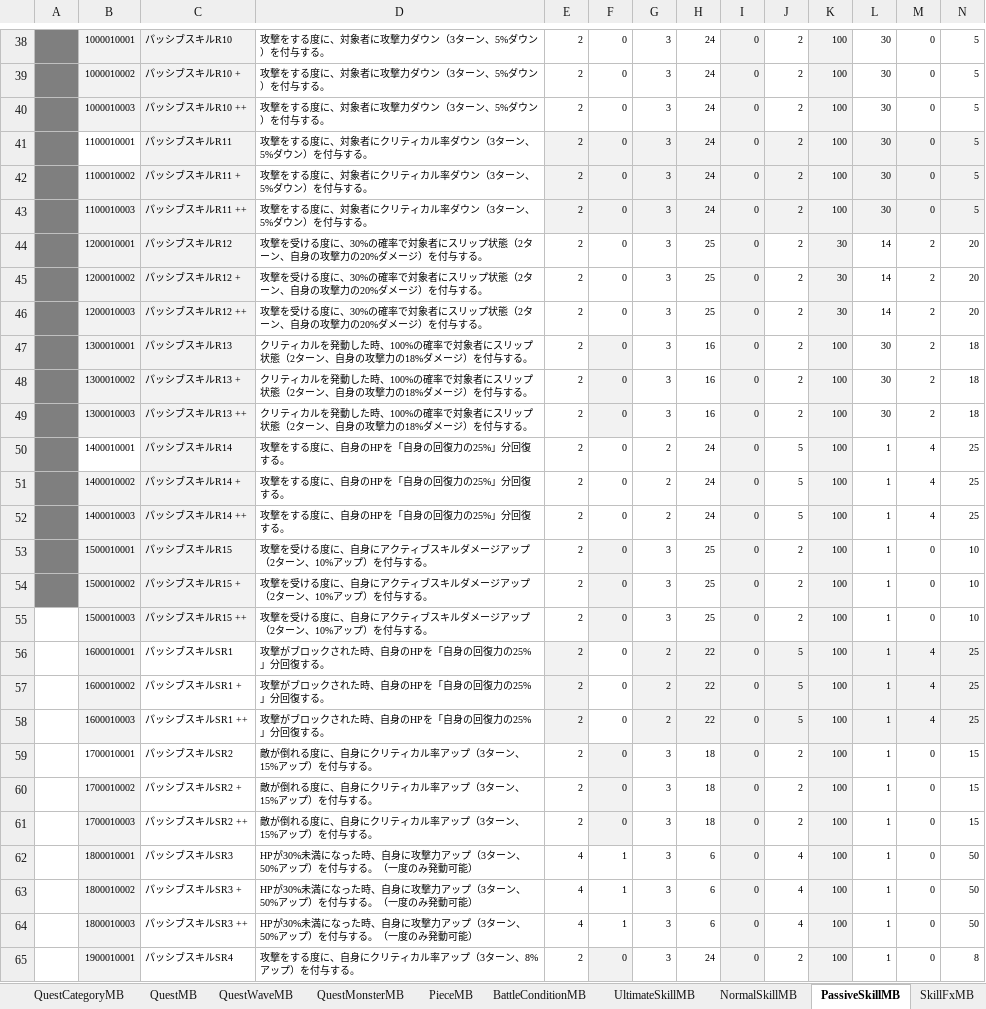
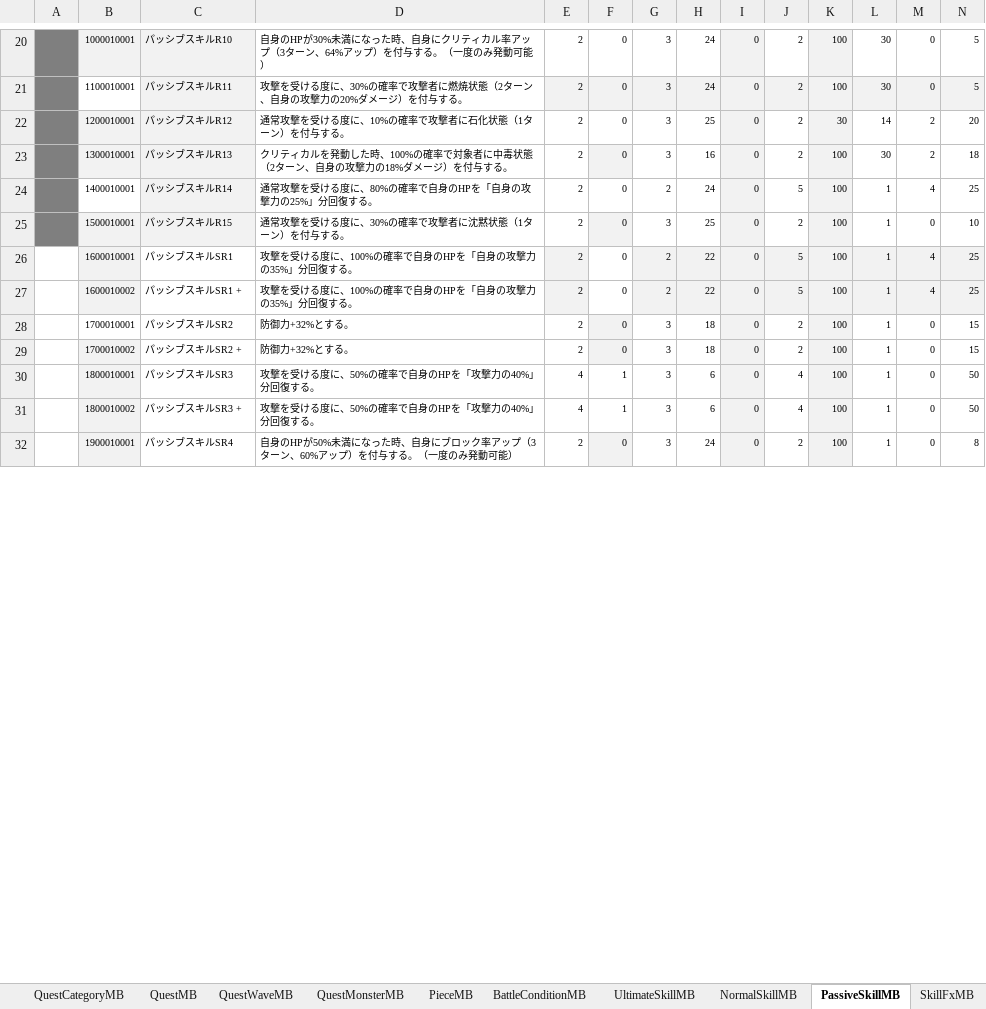
Before and after one commit to kimkimkimkimkim/PuzzleMonster, an Excel workbook: Assets/PlayFabData/Excel/Data.xlsm, sheet PassiveSkillMB, drawn as a sheet; only a part is shown, gaps mark what is left out; values as stored, in another font and other column widths than the file's, no borders; charts and pictures and conditional formats not drawn; removed rows and columns are numbered as before the commit, all else as after; rows hold the shown columns only; the diff covers the shown part only; the diff names each change by its address in the sheet, - before the commit and + after, or states it on an @@ line.

```diff
--- a/Assets/PlayFabData/Excel/Data.xlsm (sheet PassiveSkillMB)
+++ b/Assets/PlayFabData/Excel/Data.xlsm (sheet PassiveSkillMB)
-D20: 攻撃をする度に、対象者に攻撃力ダウン（3ターン、5%ダウン）を付与する。
+D20: 自身のHPが30%未満になった時、自身にクリティカル率アップ（3ターン、64%アップ）を付与する。（一度のみ発動可能）
-row 39:  | 1000010002 | パッシブスキルR10 + | 攻撃をする度に、対象者に攻撃力ダウン（3ターン、5%ダウン）を付与する。 | 2 | 0 | 3 | 24 | 0 | 2 | 100 | 30 | 0 | 5
-row 40:  | 1000010003 | パッシブスキルR10 ++ | 攻撃をする度に、対象者に攻撃力ダウン（3ターン、5%ダウン）を付与する。 | 2 | 0 | 3 | 24 | 0 | 2 | 100 | 30 | 0 | 5
-D21: 攻撃をする度に、対象者にクリティカル率ダウン（3ターン、5%ダウン）を付与…
+D21: 攻撃を受ける度に、30%の確率で攻撃者に燃焼状態（2ターン、自身の攻撃力の20%ダメージ）を付与…
-row 42:  | 1100010002 | パッシブスキルR11 + | 攻撃をする度に、対象者にクリティカル率ダウン（3ターン、5%ダウン）を付与する。 | 2 | 0 | 3 | 24 | 0 | 2 | 100 | 30 | 0 | 5
-row 43:  | 1100010003 | パッシブスキルR11 ++ | 攻撃をする度に、対象者にクリティカル率ダウン（3ターン、5%ダウン）を付与する。 | 2 | 0 | 3 | 24 | 0 | 2 | 100 | 30 | 0 | 5
-D22: 攻撃を受ける度に、30%の確率で対象者にスリップ状態（2ターン、自身の攻撃力の20%ダメージ）を付与…
+D22: 通常攻撃を受ける度に、10%の確率で攻撃者に石化状態（1ターン）を付与…
-row 45:  | 1200010002 | パッシブスキルR12 + | 攻撃を受ける度に、30%の確率で対象者にスリップ状態（2ターン、自身の攻撃力の20%ダメージ）を付与する。 | 2 | 0 | 3 | 25 | 0 | 2 | 30 | 14 | 2 | 20
-row 46:  | 1200010003 | パッシブスキルR12 ++ | 攻撃を受ける度に、30%の確率で対象者にスリップ状態（2ターン、自身の攻撃力の20%ダメージ）を付与する。 | 2 | 0 | 3 | 25 | 0 | 2 | 30 | 14 | 2 | 20
-D23: …対象者にスリップ状態（2…
+D23: …対象者に中毒状態（2…
-row 48:  | 1300010002 | パッシブスキルR13 + | クリティカルを発動した時、100%の確率で対象者にスリップ状態（2ターン、自身の攻撃力の18%ダメージ）を付与する。 | 2 | 0 | 3 | 16 | 0 | 2 | 100 | 30 | 2 | 18
-row 49:  | 1300010003 | パッシブスキルR13 ++ | クリティカルを発動した時、100%の確率で対象者にスリップ状態（2ターン、自身の攻撃力の18%ダメージ）を付与する。 | 2 | 0 | 3 | 16 | 0 | 2 | 100 | 30 | 2 | 18
-D24: 攻撃をする度に、自身のHPを「自身の回復力の25%」分回復する。
+D24: 通常攻撃を受ける度に、80%の確率で自身のHPを「自身の攻撃力の25%」分回復する。
-row 51:  | 1400010002 | パッシブスキルR14 + | 攻撃をする度に、自身のHPを「自身の回復力の25%」分回復する。 | 2 | 0 | 2 | 24 | 0 | 5 | 100 | 1 | 4 | 25
-row 52:  | 1400010003 | パッシブスキルR14 ++ | 攻撃をする度に、自身のHPを「自身の回復力の25%」分回復する。 | 2 | 0 | 2 | 24 | 0 | 5 | 100 | 1 | 4 | 25
-D25: 攻撃を受ける度に、自身にアクティブスキルダメージアップ（2ターン、10%アップ）を付与する。
+D25: 通常攻撃を受ける度に、30%の確率で攻撃者に沈黙状態（1ターン）を付与する。
-row 54:  | 1500010002 | パッシブスキルR15 + | 攻撃を受ける度に、自身にアクティブスキルダメージアップ（2ターン、10%アップ）を付与する。 | 2 | 0 | 3 | 25 | 0 | 2 | 100 | 1 | 0 | 10
-row 55:  | 1500010003 | パッシブスキルR15 ++ | 攻撃を受ける度に、自身にアクティブスキルダメージアップ（2ターン、10%アップ）を付与する。 | 2 | 0 | 3 | 25 | 0 | 2 | 100 | 1 | 0 | 10
-D26:D27: 攻撃がブロックされた時、自身のHPを「自身の回復力の25%」分回復する。
+D26:D27: 攻撃を受ける度に、100%の確率で自身のHPを「自身の攻撃力の35%」分回復する。
-row 58:  | 1600010003 | パッシブスキルSR1 ++ | 攻撃がブロックされた時、自身のHPを「自身の回復力の25%」分回復する。 | 2 | 0 | 2 | 22 | 0 | 5 | 100 | 1 | 4 | 25
-D28:D29: 敵が倒れる度に、自身にクリティカル率アップ（3ターン、15%アップ）を付与する。
+D28:D29: 防御力+32%とする。
-row 61:  | 1700010003 | パッシブスキルSR2 ++ | 敵が倒れる度に、自身にクリティカル率アップ（3ターン、15%アップ）を付与する。 | 2 | 0 | 3 | 18 | 0 | 2 | 100 | 1 | 0 | 15
-D30:D31: HPが30%未満になった時、自身に攻撃力アップ（3ターン、50%アップ）を付与する。（一度のみ発動可能）
+D30:D31: 攻撃を受ける度に、50%の確率で自身のHPを「攻撃力の40%」分回復する。
-row 64:  | 1800010003 | パッシブスキルSR3 ++ | HPが30%未満になった時、自身に攻撃力アップ（3ターン、50%アップ）を付与する。（一度のみ発動可能） | 4 | 1 | 3 | 6 | 0 | 4 | 100 | 1 | 0 | 50
-D32: 攻撃をする度に、自身にクリティカル率アップ（3ターン、8%アップ）を付与する。
+D32: 自身のHPが50%未満になった時、自身にブロック率アップ（3ターン、60%アップ）を付与する。（一度のみ発動可能）
```
Also changed, not shown: 30 removed rows, 151 edited cells and cell formats elsewhere in this sheet, sheet NormalSkillMB, sheet UltimateSkillMB, sheet 定義, charts or pictures.
